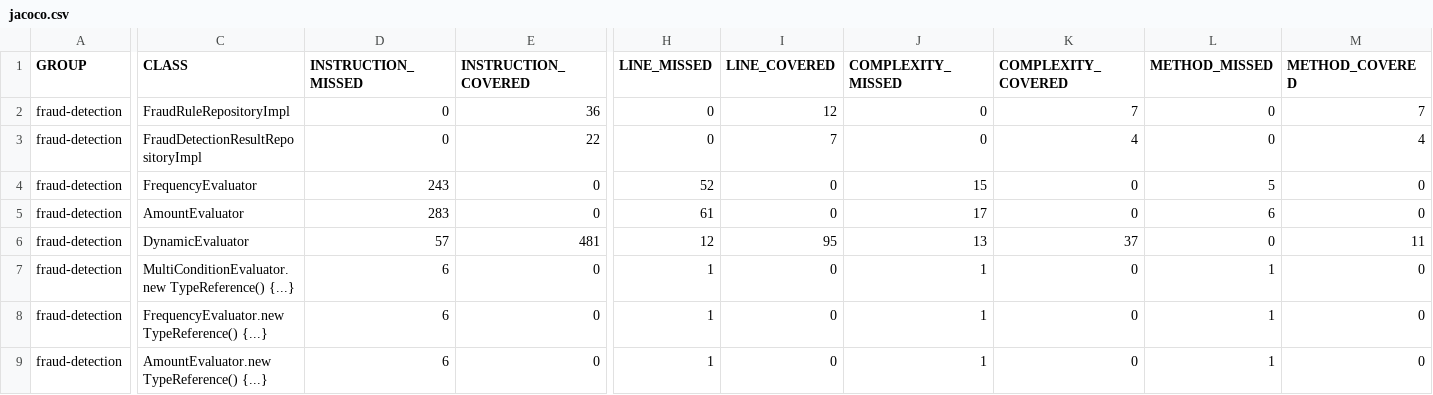
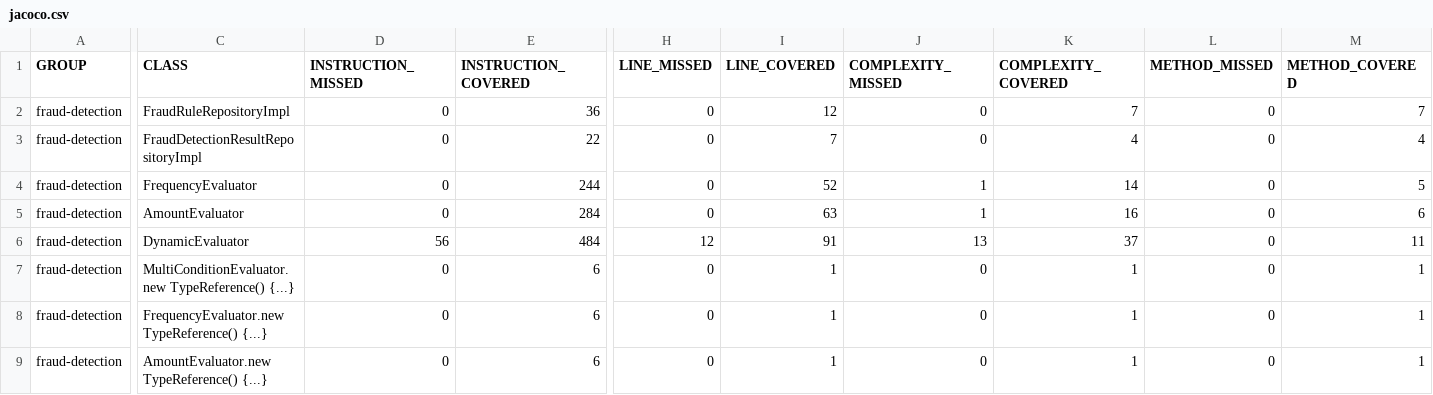
Before and after one commit to FirelordJohnny/fraud-detection-service, a CSV file: target/site/jacoco/jacoco.csv, drawn as a sheet; only a part is shown, gaps mark what is left out; the diff covers the shown part only; the diff names each change by its address in the sheet, - before the commit and + after, or states it on an @@ line.

```diff
--- a/target/site/jacoco/jacoco.csv
+++ b/target/site/jacoco/jacoco.csv
-D4 (INSTRUCTION_MISSED): 243
+D4 (INSTRUCTION_MISSED): 0
-E4 (INSTRUCTION_COVERED): 0
+E4 (INSTRUCTION_COVERED): 244
-H4 (LINE_MISSED): 52
+H4 (LINE_MISSED): 0
-I4 (LINE_COVERED): 0
+I4 (LINE_COVERED): 52
-J4 (COMPLEXITY_MISSED): 15
+J4 (COMPLEXITY_MISSED): 1
-K4 (COMPLEXITY_COVERED): 0
+K4 (COMPLEXITY_COVERED): 14
-L4 (METHOD_MISSED): 5
+L4 (METHOD_MISSED): 0
-M4 (METHOD_COVERED): 0
+M4 (METHOD_COVERED): 5
-D5 (INSTRUCTION_MISSED): 283
+D5 (INSTRUCTION_MISSED): 0
-E5 (INSTRUCTION_COVERED): 0
+E5 (INSTRUCTION_COVERED): 284
-H5 (LINE_MISSED): 61
+H5 (LINE_MISSED): 0
-I5 (LINE_COVERED): 0
+I5 (LINE_COVERED): 63
-J5 (COMPLEXITY_MISSED): 17
+J5 (COMPLEXITY_MISSED): 1
-K5 (COMPLEXITY_COVERED): 0
+K5 (COMPLEXITY_COVERED): 16
-L5 (METHOD_MISSED): 6
+L5 (METHOD_MISSED): 0
-M5 (METHOD_COVERED): 0
+M5 (METHOD_COVERED): 6
-D6 (INSTRUCTION_MISSED): 57
+D6 (INSTRUCTION_MISSED): 56
-E6 (INSTRUCTION_COVERED): 481
+E6 (INSTRUCTION_COVERED): 484
-I6 (LINE_COVERED): 95
+I6 (LINE_COVERED): 91
-D7:D9 (INSTRUCTION_MISSED): 6
+D7:D9 (INSTRUCTION_MISSED): 0
-E7:E9 (INSTRUCTION_COVERED): 0
+E7:E9 (INSTRUCTION_COVERED): 6
-H7:H9 (LINE_MISSED): 1
+H7:H9 (LINE_MISSED): 0
-I7:I9 (LINE_COVERED): 0
+I7:I9 (LINE_COVERED): 1
-J7:J9 (COMPLEXITY_MISSED): 1
+J7:J9 (COMPLEXITY_MISSED): 0
-K7:K9 (COMPLEXITY_COVERED): 0
+K7:K9 (COMPLEXITY_COVERED): 1
-L7:L9 (METHOD_MISSED): 1
+L7:L9 (METHOD_MISSED): 0
-M7:M9 (METHOD_COVERED): 0
+M7:M9 (METHOD_COVERED): 1
```
Also changed, not shown: 1 added row and 48 edited cells elsewhere in this file, 30 other files.
